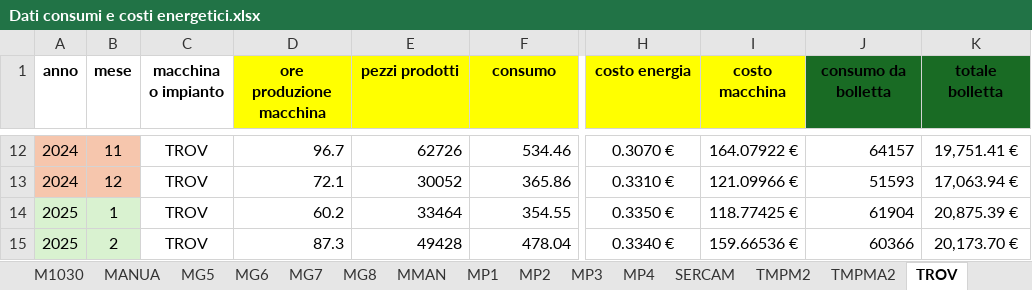
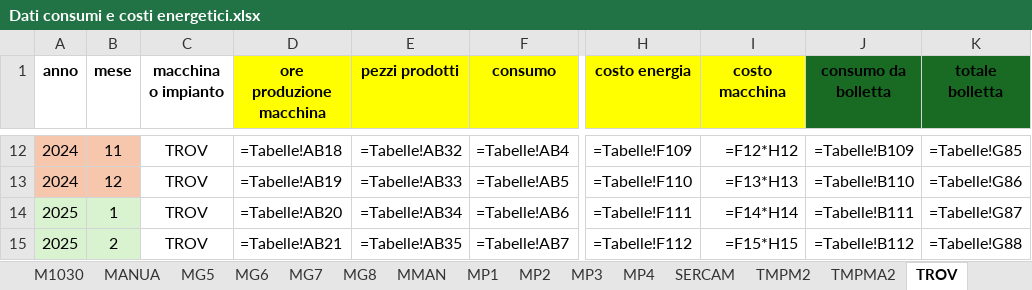
Before and after one commit to StefanoBonfanti66/energia_consumi_produzione, an Excel workbook: Dati consumi e costi energetici.xlsx, sheet TROV, drawn as a sheet; only a part is shown, gaps mark what is left out; values as stored, in another font and other column widths than the file's, no borders; formulas without a stored value are shown as written; the diff covers the shown part only; the diff names each change by its address in the sheet, - before the commit and + after, or states it on an @@ line.

Commit message:
Aggiornamento dati consolidati con bolletta Ottobre e update README

```diff
--- a/Dati consumi e costi energetici.xlsx (sheet TROV)
+++ b/Dati consumi e costi energetici.xlsx (sheet TROV)
-D12 (ore produzione macchina): 96.7
+D12 (ore produzione macchina): =Tabelle!AB18
-E12 (pezzi prodotti): 62726
+E12 (pezzi prodotti): =Tabelle!AB32
-F12 (consumo): 534.46
+F12 (consumo): =Tabelle!AB4
-H12 (costo energia): 0.3070 €
+H12 (costo energia): =Tabelle!F109
-I12 (costo macchina): 164.07922 €
+I12 (costo macchina): =F12*H12
-J12 (consumo da bolletta): 64157
+J12 (consumo da bolletta): =Tabelle!B109
-K12 (totale bolletta): 19,751.41 €
+K12 (totale bolletta): =Tabelle!G85
-D13 (ore produzione macchina): 72.1
+D13 (ore produzione macchina): =Tabelle!AB19
-E13 (pezzi prodotti): 30052
+E13 (pezzi prodotti): =Tabelle!AB33
-F13 (consumo): 365.86
+F13 (consumo): =Tabelle!AB5
-H13 (costo energia): 0.3310 €
+H13 (costo energia): =Tabelle!F110
-I13 (costo macchina): 121.09966 €
+I13 (costo macchina): =F13*H13
-J13 (consumo da bolletta): 51593
+J13 (consumo da bolletta): =Tabelle!B110
-K13 (totale bolletta): 17,063.94 €
+K13 (totale bolletta): =Tabelle!G86
-D14 (ore produzione macchina): 60.2
+D14 (ore produzione macchina): =Tabelle!AB20
-E14 (pezzi prodotti): 33464
+E14 (pezzi prodotti): =Tabelle!AB34
-F14 (consumo): 354.55
+F14 (consumo): =Tabelle!AB6
-H14 (costo energia): 0.3350 €
+H14 (costo energia): =Tabelle!F111
-I14 (costo macchina): 118.77425 €
+I14 (costo macchina): =F14*H14
-J14 (consumo da bolletta): 61904
+J14 (consumo da bolletta): =Tabelle!B111
-K14 (totale bolletta): 20,875.39 €
+K14 (totale bolletta): =Tabelle!G87
-D15 (ore produzione macchina): 87.3
+D15 (ore produzione macchina): =Tabelle!AB21
-E15 (pezzi prodotti): 49428
+E15 (pezzi prodotti): =Tabelle!AB35
-F15 (consumo): 478.04
+F15 (consumo): =Tabelle!AB7
-H15 (costo energia): 0.3340 €
+H15 (costo energia): =Tabelle!F112
-I15 (costo macchina): 159.66536 €
+I15 (costo macchina): =F15*H15
-J15 (consumo da bolletta): 60366
+J15 (consumo da bolletta): =Tabelle!B112
-K15 (totale bolletta): 20,173.70 €
+K15 (totale bolletta): =Tabelle!G88
```
Also changed, not shown: 94 edited cells elsewhere in this sheet, sheet Consolidato, sheet Tabelle, sheet F04, sheet F06, sheet F07, sheet F05, 26 more sheets, hidden cells, charts or pictures, 1 other file.
